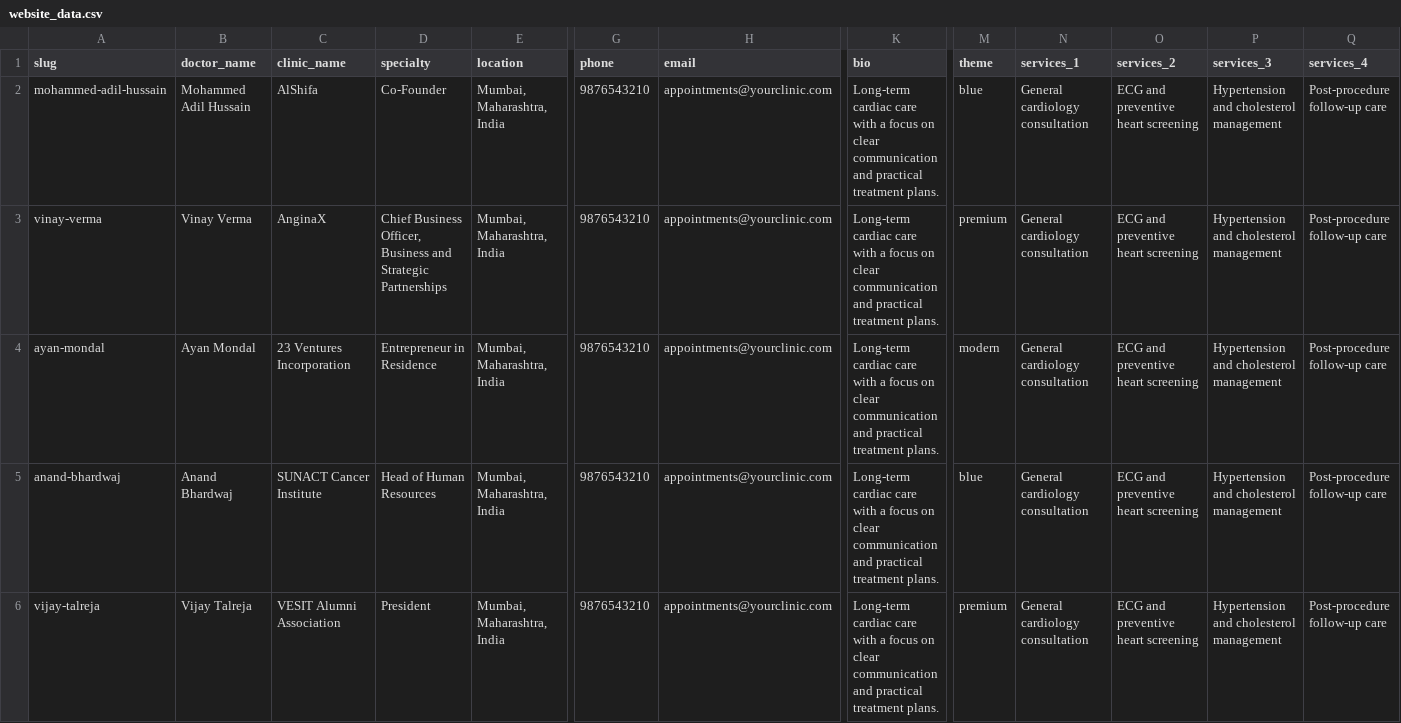
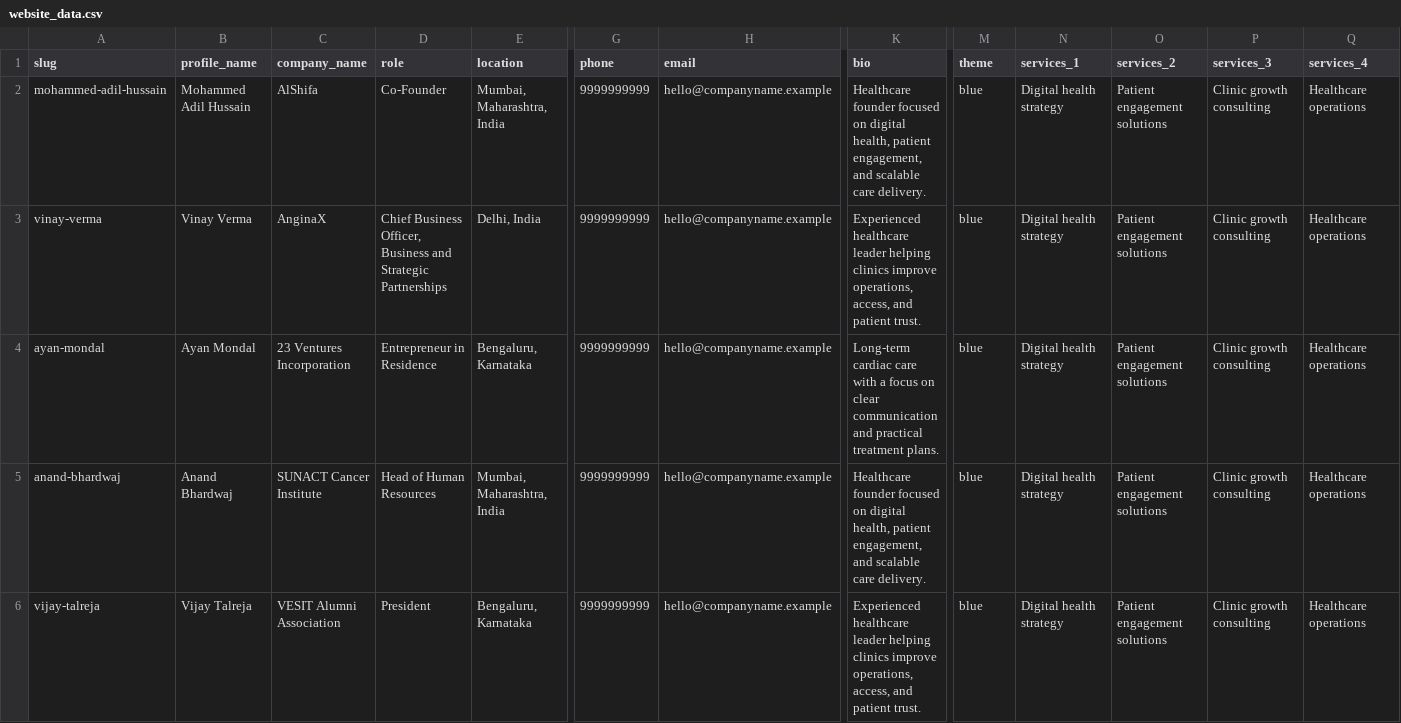
Before and after one commit to guddukumaralgo-art/doctor-demos, a CSV file: data/website_data.csv, drawn as a sheet; only a part is shown, gaps mark what is left out; the diff covers the shown part only; the diff names each change by its address in the sheet, - before the commit and + after, or states it on an @@ line.

Commit message:
before csv profile automation

```diff
--- a/data/website_data.csv
+++ b/data/website_data.csv
-B1: doctor_name
+B1: profile_name
-C1: clinic_name
+C1: company_name
-D1: specialty
+D1: role
-G2:G6 (phone): 9876543210
+G2:G6 (phone): 9999999999
-H2:H6 (email): appointments@yourclinic.com
+H2:H6 (email): hello@companyname.example
-K2 (bio): Long-term cardiac care with a focus on clear communication and practical treatment plans.
+K2 (bio): Healthcare founder focused on digital health, patient engagement, and scalable care delivery.
-N2:N6 (services_1): General cardiology consultation
+N2:N6 (services_1): Digital health strategy
-O2:O6 (services_2): ECG and preventive heart screening
+O2:O6 (services_2): Patient engagement solutions
-P2:P6 (services_3): Hypertension and cholesterol management
+P2:P6 (services_3): Clinic growth consulting
-Q2:Q6 (services_4): Post-procedure follow-up care
+Q2:Q6 (services_4): Healthcare operations
-E3 (location): Mumbai, Maharashtra, India
+E3 (location): Delhi, India
-K3 (bio): Long-term cardiac care with a focus on clear communication and practical treatment plans.
+K3 (bio): Experienced healthcare leader helping clinics improve operations, access, and patient trust.
-M3 (theme): premium
+M3 (theme): blue
-E4 (location): Mumbai, Maharashtra, India
+E4 (location): Bengaluru, Karnataka
-M4 (theme): modern
+M4 (theme): blue
-K5 (bio): Long-term cardiac care with a focus on clear communication and practical treatment plans.
+K5 (bio): Healthcare founder focused on digital health, patient engagement, and scalable care delivery.
-E6 (location): Mumbai, Maharashtra, India
+E6 (location): Bengaluru, Karnataka
-K6 (bio): Long-term cardiac care with a focus on clear communication and practical treatment plans.
+K6 (bio): Experienced healthcare leader helping clinics improve operations, access, and patient trust.
-M6 (theme): premium
+M6 (theme): blue
```
Also changed, not shown: 5 added rows elsewhere in this file, 21 other files.
